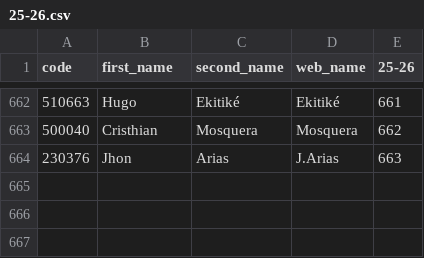
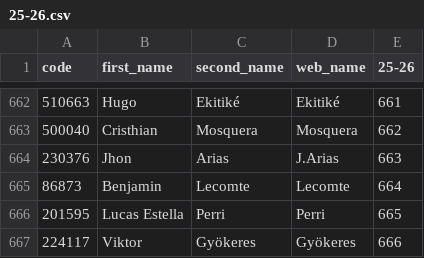
Before and after one commit to ChrisMusson/FPL-ID-Map, a CSV file: FPL/25-26.csv, drawn as a sheet; only a part is shown, gaps mark what is left out; the diff names each change by its address in the sheet, - before the commit and + after, or states it on an @@ line.

```diff
--- a/FPL/25-26.csv
+++ b/FPL/25-26.csv
+row 665: 86873 | Benjamin | Lecomte | Lecomte | 664
+row 666: 201595 | Lucas Estella | Perri | Perri | 665
+row 667: 224117 | Viktor | Gyökeres | Gyökeres | 666
```
Also changed, not shown: FBRef.csv, FotMob.csv, 3 other files.
